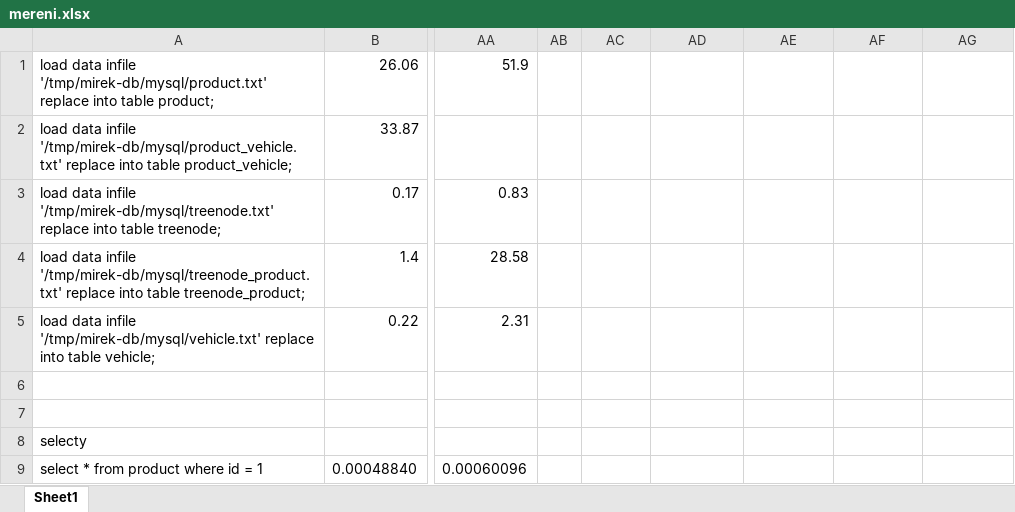
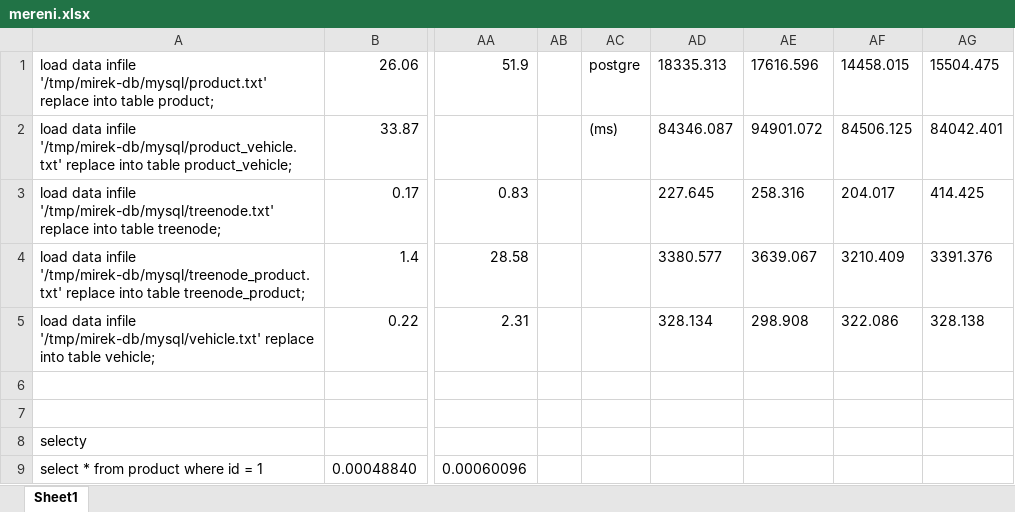
Before and after one commit to mira01/bp, an Excel workbook: mereni.xlsx, sheet Sheet1, drawn as a sheet; only a part is shown, gaps mark what is left out; values as stored, in another font and other column widths than the file's, no borders; the diff names each change by its address in the sheet, - before the commit and + after, or states it on an @@ line.

```diff
--- a/mereni.xlsx (sheet Sheet1)
+++ b/mereni.xlsx (sheet Sheet1)
-AC1: (empty)
+AC1: postgre
-AD1: (empty)
+AD1: 18335.313
-AE1: (empty)
+AE1: 17616.596
-AF1: (empty)
+AF1: 14458.015
-AG1: (empty)
+AG1: 15504.475
-AC2: (empty)
+AC2: (ms)
-AD2: (empty)
+AD2: 84346.087
-AE2: (empty)
+AE2: 94901.072
-AF2: (empty)
+AF2: 84506.125
-AG2: (empty)
+AG2: 84042.401
-AD3: (empty)
+AD3: 227.645
-AE3: (empty)
+AE3: 258.316
-AF3: (empty)
+AF3: 204.017
-AG3: (empty)
+AG3: 414.425
-AD4: (empty)
+AD4: 3380.577
-AE4: (empty)
+AE4: 3639.067
-AF4: (empty)
+AF4: 3210.409
-AG4: (empty)
+AG4: 3391.376
-AD5: (empty)
+AD5: 328.134
-AE5: (empty)
+AE5: 298.908
-AF5: (empty)
+AF5: 322.086
-AG5: (empty)
+AG5: 328.138
```
Also changed, not shown: 1 other file.
